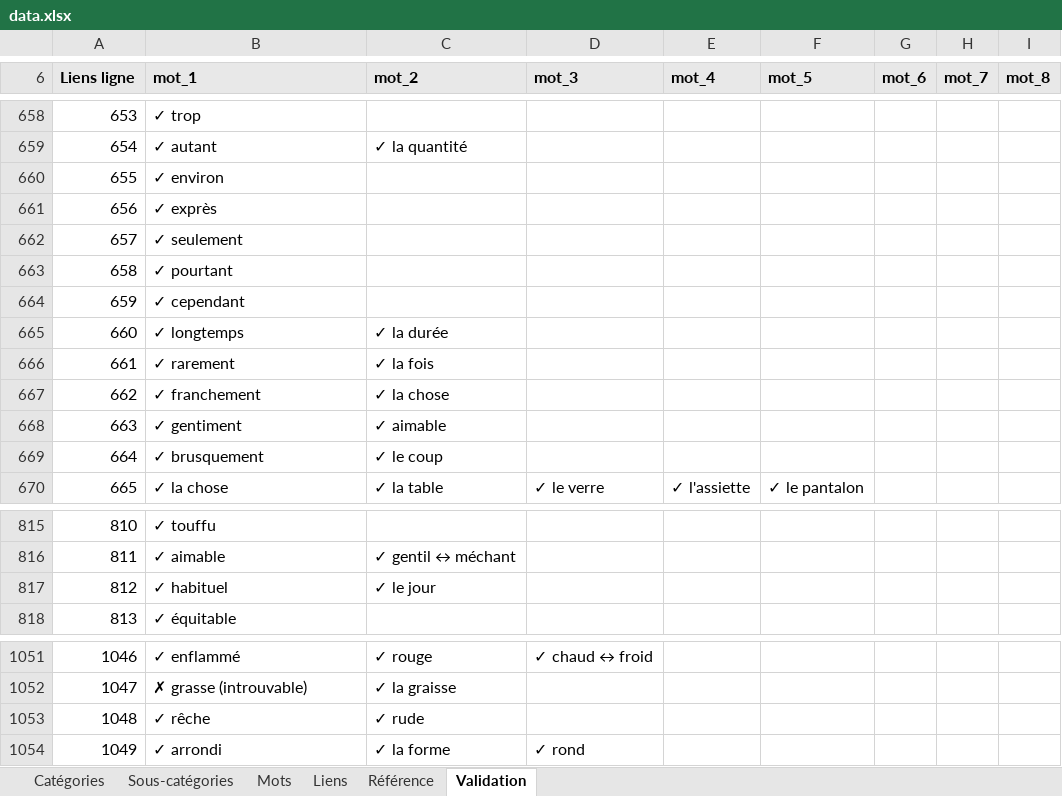
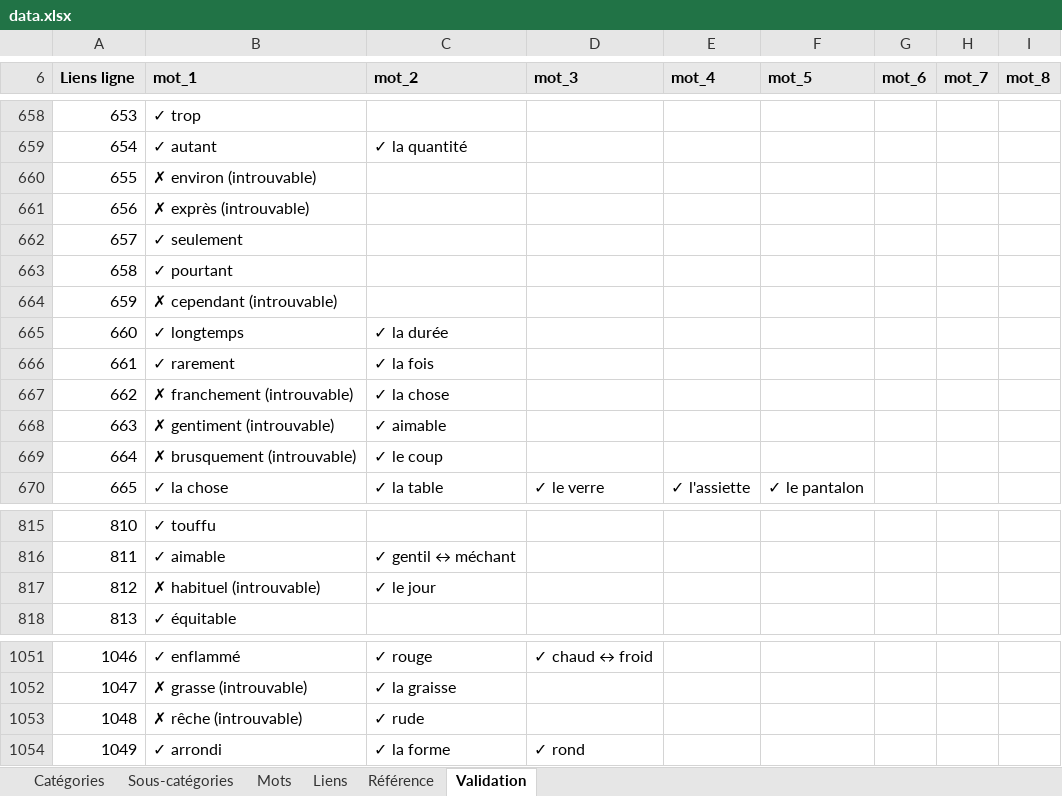
Before and after one commit to olaf-programmeur/vocab-app, an Excel workbook: public/data.xlsx, sheet Validation, drawn as a sheet; only a part is shown, gaps mark what is left out; values as stored, in another font and other column widths than the file's, no borders; conditional formats not drawn; the diff names each change by its address in the sheet, - before the commit and + after, or states it on an @@ line.

```diff
--- a/public/data.xlsx (sheet Validation)
+++ b/public/data.xlsx (sheet Validation)
-B660 (mot_1): ✓ environ
+B660 (mot_1): ✗ environ (introuvable)
-B661 (mot_1): ✓ exprès
+B661 (mot_1): ✗ exprès (introuvable)
-B664 (mot_1): ✓ cependant
+B664 (mot_1): ✗ cependant (introuvable)
-B667 (mot_1): ✓ franchement
+B667 (mot_1): ✗ franchement (introuvable)
-B668 (mot_1): ✓ gentiment
+B668 (mot_1): ✗ gentiment (introuvable)
-B669 (mot_1): ✓ brusquement
+B669 (mot_1): ✗ brusquement (introuvable)
-B817 (mot_1): ✓ habituel
+B817 (mot_1): ✗ habituel (introuvable)
-B1053 (mot_1): ✓ rêche
+B1053 (mot_1): ✗ rêche (introuvable)
```
Also changed, not shown: sheet Mots.
